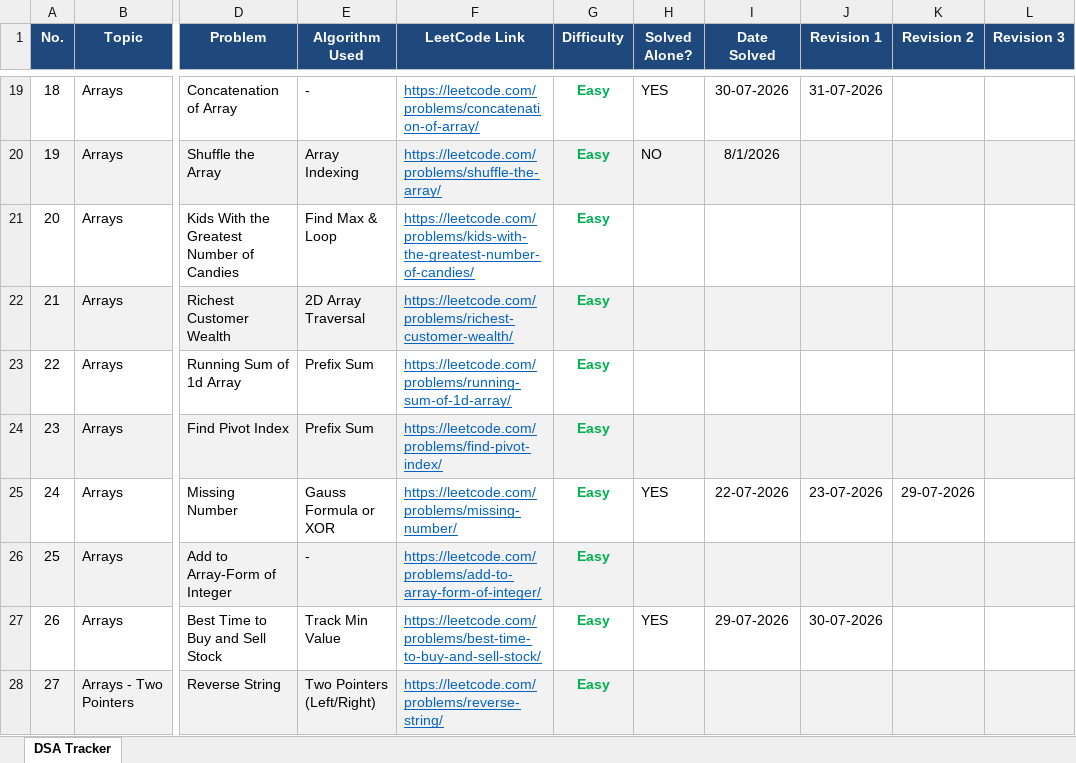
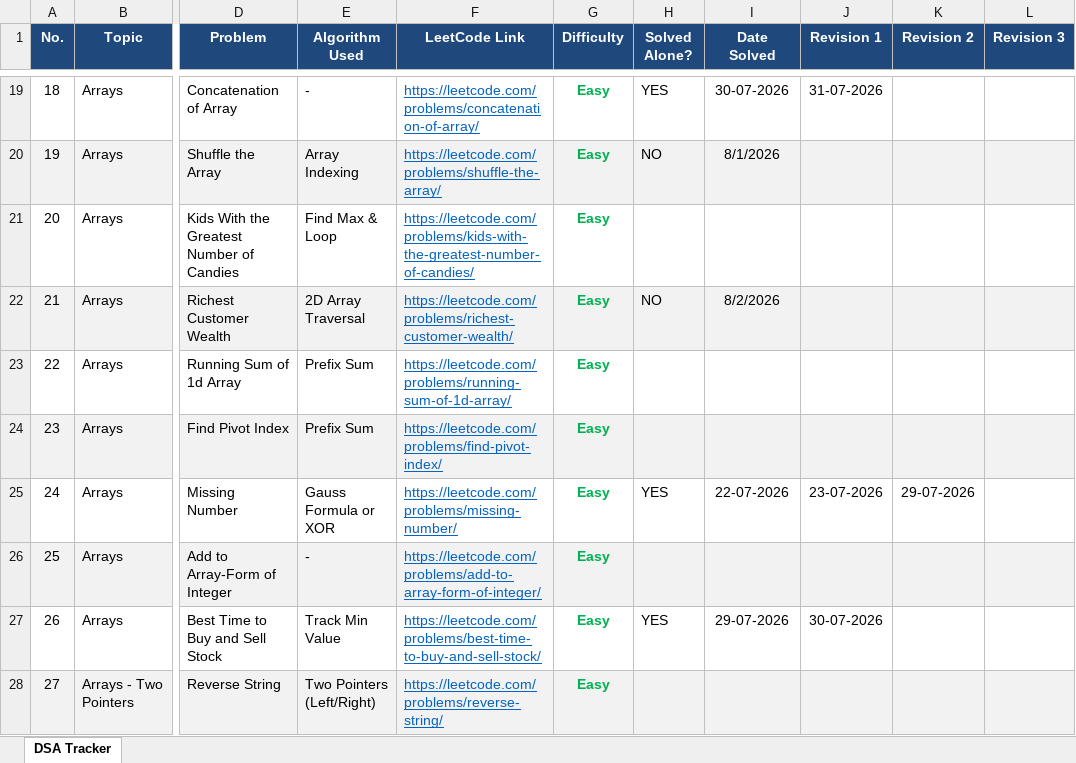
Before and after one commit to VaibhavTiwari006/DSA-Java, an Excel workbook: LeetCode_DSA_Tracker.xlsx, sheet DSA Tracker, drawn as a sheet; only a part is shown, gaps mark what is left out; values as stored, in another font and other column widths than the file's, no borders; the diff names each change by its address in the sheet, - before the commit and + after, or states it on an @@ line.

```diff
--- a/LeetCode_DSA_Tracker.xlsx (sheet DSA Tracker)
+++ b/LeetCode_DSA_Tracker.xlsx (sheet DSA Tracker)
-H22 (Solved Alone?): (empty)
+H22 (Solved Alone?): NO
-I22 (Date Solved): (empty)
+I22 (Date Solved): 8/2/2026
```
Also changed, not shown: 2 other files.
